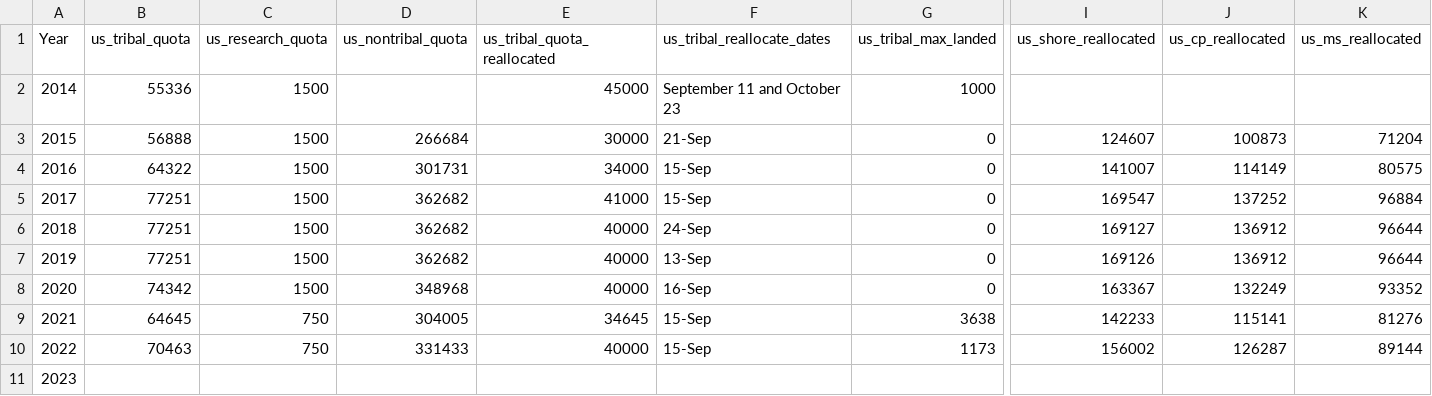
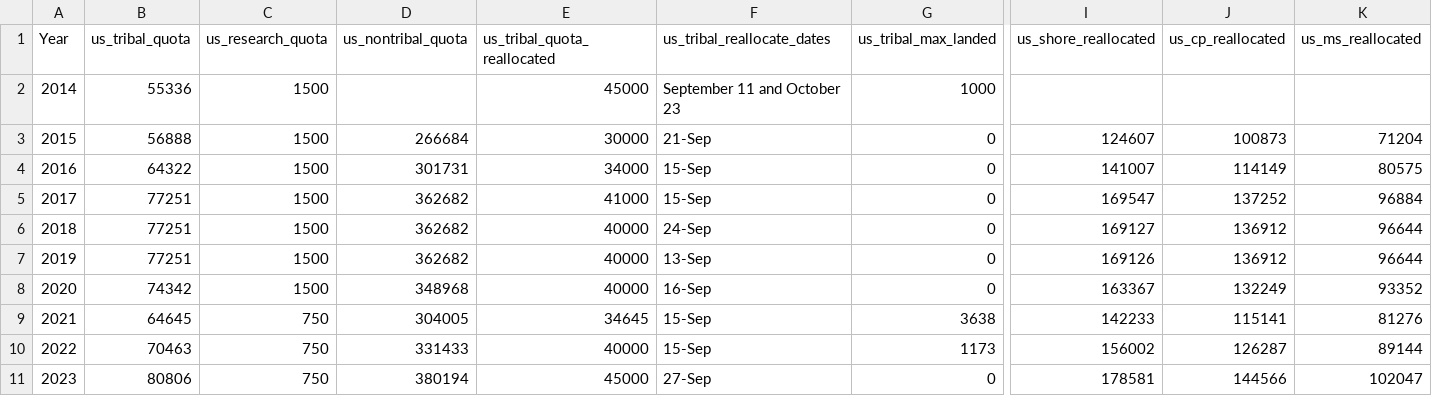
Before and after one commit to pacific-hake/hake-assessment, a CSV file: data-tables/further-tac-details.csv, drawn as a sheet; only a part is shown, gaps mark what is left out; the diff names each change by its address in the sheet, - before the commit and + after, or states it on an @@ line.

Commit message:
further-tac-details Adds USA values
https://www.federalregister.gov/documents/2023/11/02/2023-24205/magnuson-stevens-act-provisions-fisheries-off-west-coast-states-pacific-coast-groundfish-fishery

```diff
--- a/data-tables/further-tac-details.csv
+++ b/data-tables/further-tac-details.csv
-B11 (us_tribal_quota): (empty)
+B11 (us_tribal_quota): 80806
-C11 (us_research_quota): (empty)
+C11 (us_research_quota): 750
-D11 (us_nontribal_quota): (empty)
+D11 (us_nontribal_quota): 380194
-E11 (us_tribal_quota_reallocated): (empty)
+E11 (us_tribal_quota_reallocated): 45000
-F11 (us_tribal_reallocate_dates): (empty)
+F11 (us_tribal_reallocate_dates): 27-Sep
-G11 (us_tribal_max_landed): (empty)
+G11 (us_tribal_max_landed): 0
-I11 (us_shore_reallocated): (empty)
+I11 (us_shore_reallocated): 178581
-J11 (us_cp_reallocated): (empty)
+J11 (us_cp_reallocated): 144566
-K11 (us_ms_reallocated): (empty)
+K11 (us_ms_reallocated): 102047
```
